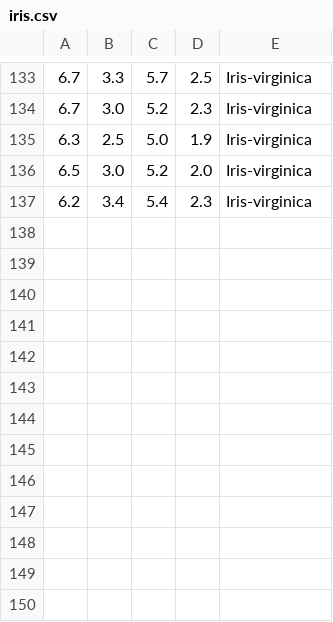
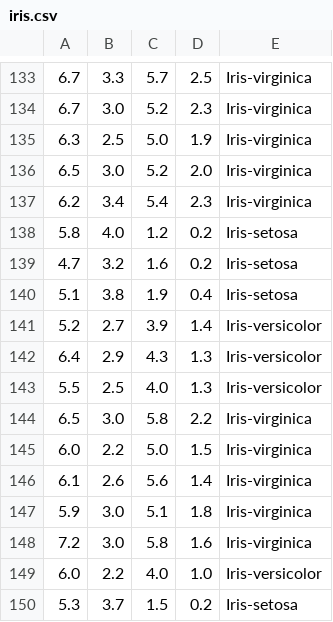
Before and after one commit to Disinted/TM-finale, a CSV file: iris.csv, drawn as a sheet; only a part is shown, gaps mark what is left out.

Commit message:
Sans entree dataTest

```diff
--- a/iris.csv
+++ b/iris.csv
@@ -137 +137,14 @@
 6.2,3.4,5.4,2.3,Iris-virginica
+5.8,4.0,1.2,0.2,Iris-setosa
+4.7,3.2,1.6,0.2,Iris-setosa
+5.1,3.8,1.9,0.4,Iris-setosa
+5.2,2.7,3.9,1.4,Iris-versicolor
+6.4,2.9,4.3,1.3,Iris-versicolor
+5.5,2.5,4.0,1.3,Iris-versicolor
+6.5,3.0,5.8,2.2,Iris-virginica
+6.0,2.2,5.0,1.5,Iris-virginica
+6.1,2.6,5.6,1.4,Iris-virginica
+5.9,3.0,5.1,1.8,Iris-virginica
+7.2,3.0,5.8,1.6,Iris-virginica
+6.0,2.2,4.0,1.0,Iris-versicolor
+5.3,3.7,1.5,0.2,Iris-setosa
```
Also changed, not shown: 2 other files.
